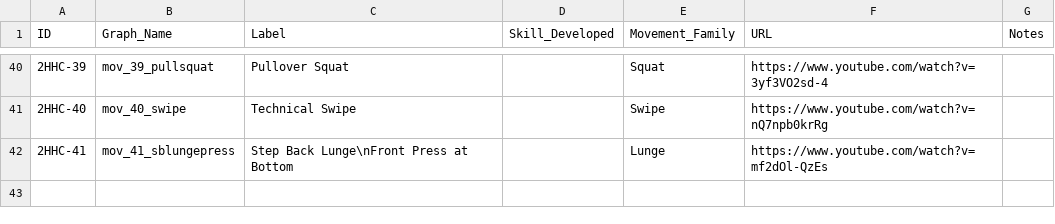
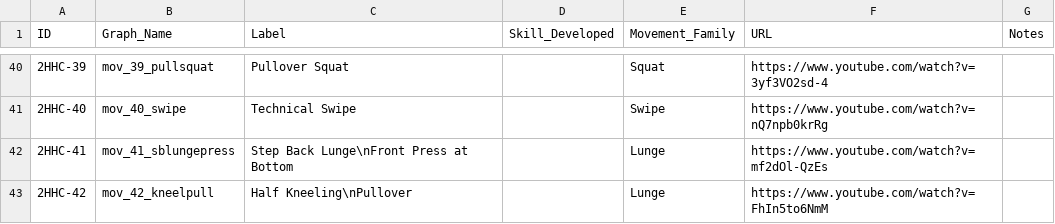
Before and after one commit to dznz/wildman-skill-trees, a CSV file: src/hc/hc_2h_progression.csv, drawn as a sheet; only a part is shown, gaps mark what is left out; the diff names each change by its address in the sheet, - before the commit and + after, or states it on an @@ line.

Commit message:
feat(hc_2h_progression): add 2HHC-42

```diff
--- a/src/hc/hc_2h_progression.csv
+++ b/src/hc/hc_2h_progression.csv
+row 43: 2HHC-42 | mov_42_kneelpull | Half Kneeling\nPullover |  | Lunge | https://www.youtube.com/watch?v=FhIn5to6NmM
```
Also changed, not shown: 6 other files.
